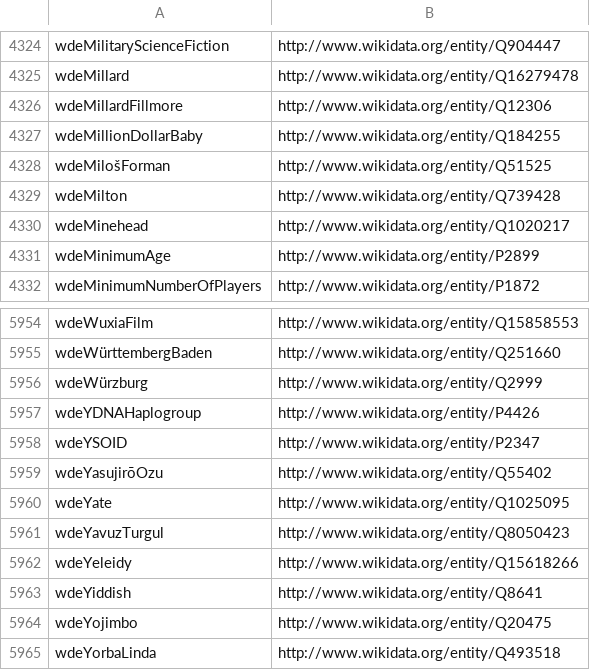
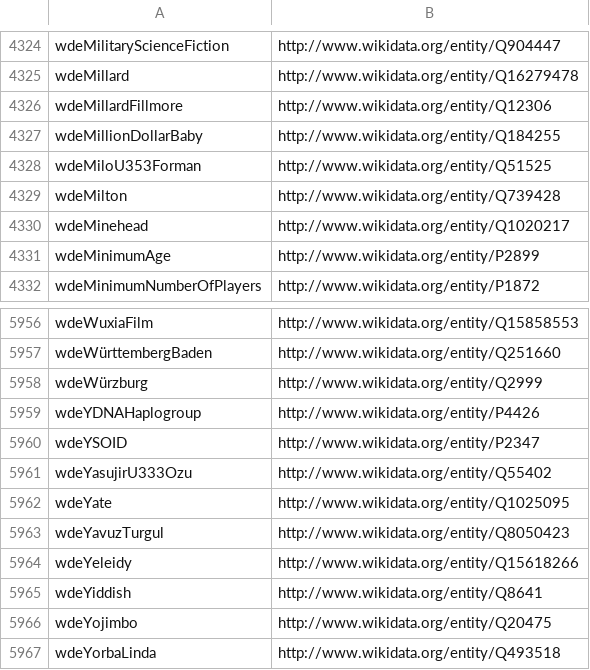
Before and after one commit to gooofy/zamia-ai, a CSV file: data-tools/rdf/etc/lem.csv, drawn as a sheet; only a part is shown, gaps mark what is left out; the diff covers the shown part only.

```diff
--- a/data-tools/rdf/etc/lem.csv
+++ b/data-tools/rdf/etc/lem.csv
@@ -4327,3 +4327,3 @@ wdeMillardFillmore,http://www.wikidata.org/entity/Q12306
 wdeMillionDollarBaby,http://www.wikidata.org/entity/Q184255
-wdeMilošForman,http://www.wikidata.org/entity/Q51525
+wdeMiloU353Forman,http://www.wikidata.org/entity/Q51525
 wdeMilton,http://www.wikidata.org/entity/Q739428
@@ -5958,3 +5960,3 @@ wdeYDNAHaplogroup,http://www.wikidata.org/entity/P4426
 wdeYSOID,http://www.wikidata.org/entity/P2347
-wdeYasujirōOzu,http://www.wikidata.org/entity/Q55402
+wdeYasujirU333Ozu,http://www.wikidata.org/entity/Q55402
 wdeYate,http://www.wikidata.org/entity/Q1025095
```
Also changed, not shown: 2 added rows, 2 removed rows and 4 edited cells elsewhere in this file, 1 other file.
